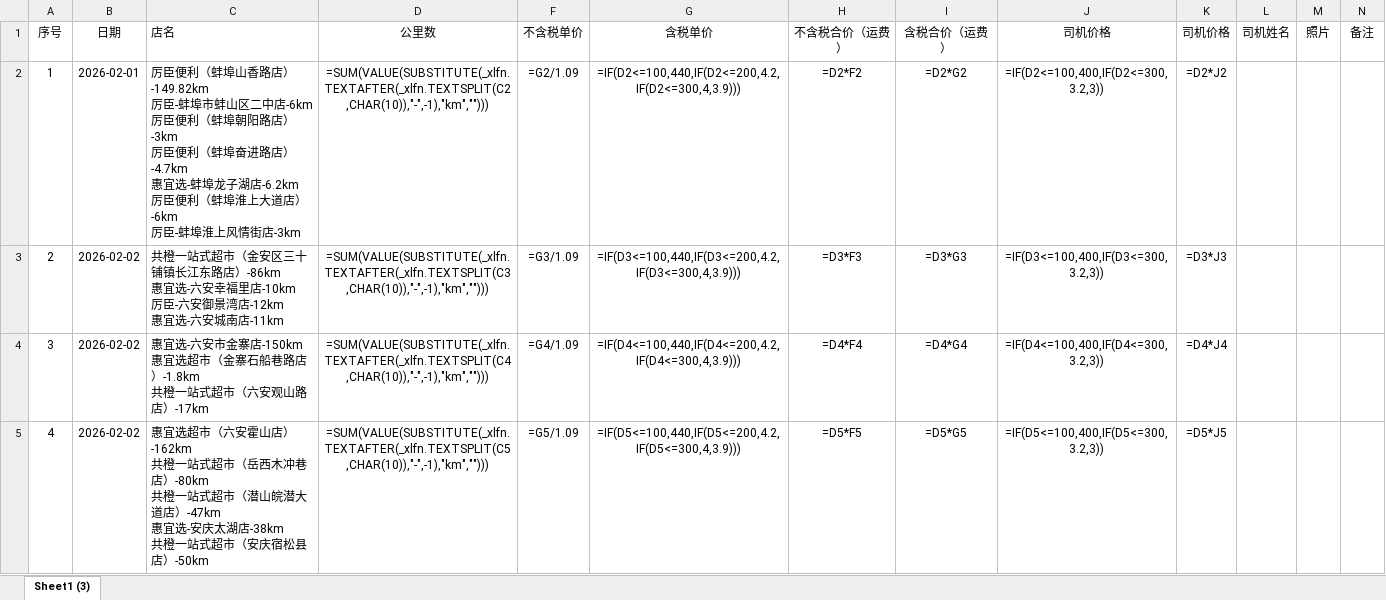
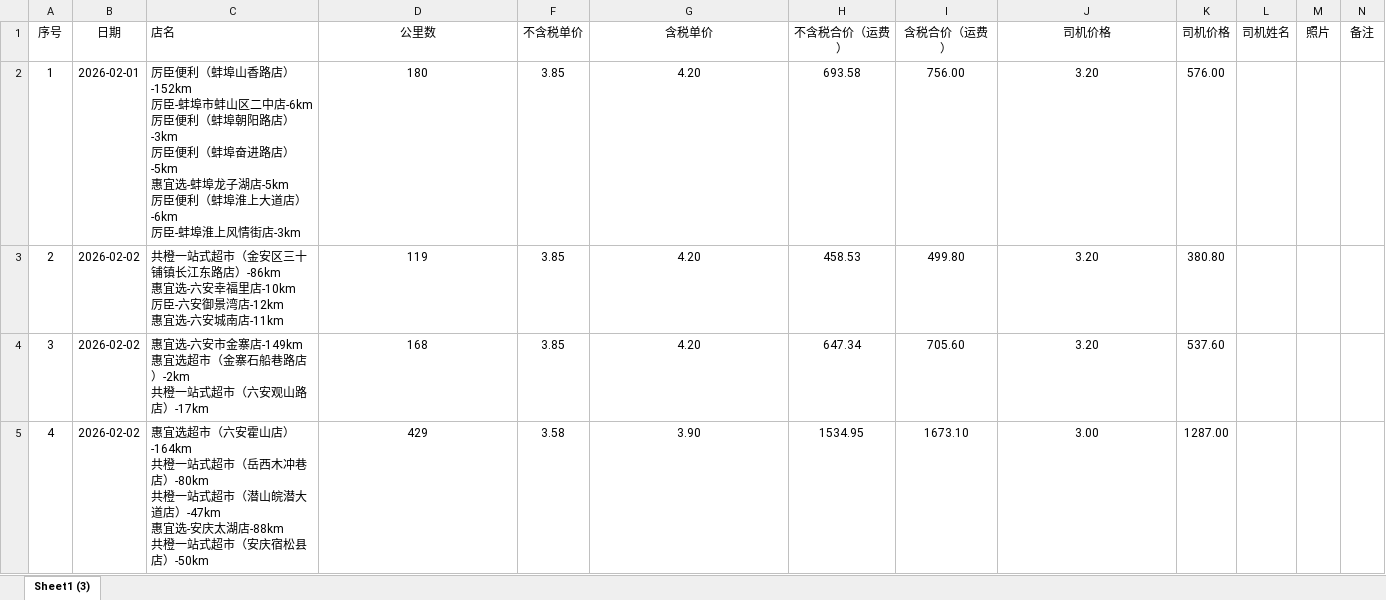
Before and after one commit to minglu6/logistics, an Excel workbook: data/hefei/summary/2026/02/惠宜选对账单模板2月份对账单0206.xlsx, sheet Sheet1 (3), drawn as a sheet; only a part is shown; values as stored, in another font and other column widths than the file's, no borders; formulas without a stored value are shown as written; ↵ is a line break in a cell; the diff covers the shown part only; the diff names each change by its address in the sheet, - before the commit and + after, or states it on an @@ line.

```diff
--- a/data/hefei/summary/2026/02/惠宜选对账单模板2月份对账单0206.xlsx (sheet Sheet1 (3))
+++ b/data/hefei/summary/2026/02/惠宜选对账单模板2月份对账单0206.xlsx (sheet Sheet1 (3))
-C2 (店名): …香路店）-149.82km ↵ 厉臣-蚌埠市蚌山区二中店-6km ↵ 厉臣便利（蚌埠朝阳路店）-3km ↵ 厉臣便利（蚌埠奋进路店）-4.7km ↵ 惠宜选-蚌埠龙子湖店-6.2km ↵ 厉臣便利…
+C2 (店名): …香路店）-152km ↵ 厉臣-蚌埠市蚌山区二中店-6km ↵ 厉臣便利（蚌埠朝阳路店）-3km ↵ 厉臣便利（蚌埠奋进路店）-5km ↵ 惠宜选-蚌埠龙子湖店-5km ↵ 厉臣便利…
-D2 (公里数): =SUM(VALUE(SUBSTITUTE(_xlfn.TEXTAFTER(_xlfn.TEXTSPLIT(C2,CHAR(10)),"-",-1),"km","")))
+D2 (公里数): 180
-F2 (不含税单价): =G2/1.09
+F2 (不含税单价): 3.85
-G2 (含税单价): =IF(D2<=100,440,IF(D2<=200,4.2,IF(D2<=300,4,3.9)))
+G2 (含税单价): 4.20
-H2 (不含税合价（运费）): =D2*F2
+H2 (不含税合价（运费）): 693.58
-I2 (含税合价（运费）): =D2*G2
+I2 (含税合价（运费）): 756.00
-J2 (司机价格): =IF(D2<=100,400,IF(D2<=300,3.2,3))
+J2 (司机价格): 3.20
-K2 (司机价格): =D2*J2
+K2 (司机价格): 576.00
-D3 (公里数): =SUM(VALUE(SUBSTITUTE(_xlfn.TEXTAFTER(_xlfn.TEXTSPLIT(C3,CHAR(10)),"-",-1),"km","")))
+D3 (公里数): 119
-F3 (不含税单价): =G3/1.09
+F3 (不含税单价): 3.85
-G3 (含税单价): =IF(D3<=100,440,IF(D3<=200,4.2,IF(D3<=300,4,3.9)))
+G3 (含税单价): 4.20
-H3 (不含税合价（运费）): =D3*F3
+H3 (不含税合价（运费）): 458.53
-I3 (含税合价（运费）): =D3*G3
+I3 (含税合价（运费）): 499.80
-J3 (司机价格): =IF(D3<=100,400,IF(D3<=300,3.2,3))
+J3 (司机价格): 3.20
-K3 (司机价格): =D3*J3
+K3 (司机价格): 380.80
-C4 (店名): …市金寨店-150km ↵ 惠宜选超市（金寨石船巷路店）-1.8km ↵ 共橙一站…
+C4 (店名): …市金寨店-149km ↵ 惠宜选超市（金寨石船巷路店）-2km ↵ 共橙一站…
-D4 (公里数): =SUM(VALUE(SUBSTITUTE(_xlfn.TEXTAFTER(_xlfn.TEXTSPLIT(C4,CHAR(10)),"-",-1),"km","")))
+D4 (公里数): 168
-F4 (不含税单价): =G4/1.09
+F4 (不含税单价): 3.85
-G4 (含税单价): =IF(D4<=100,440,IF(D4<=200,4.2,IF(D4<=300,4,3.9)))
+G4 (含税单价): 4.20
-H4 (不含税合价（运费）): =D4*F4
+H4 (不含税合价（运费）): 647.34
-I4 (含税合价（运费）): =D4*G4
+I4 (含税合价（运费）): 705.60
-J4 (司机价格): =IF(D4<=100,400,IF(D4<=300,3.2,3))
+J4 (司机价格): 3.20
-K4 (司机价格): =D4*J4
+K4 (司机价格): 537.60
-C5 (店名): …霍山店）-162km ↵ 共橙一站式超市（岳西木冲巷店）-80km ↵ 共橙一站式超市（潜山皖潜大道店）-47km ↵ 惠宜选-安庆太湖店-38km ↵ 共橙一站…
+C5 (店名): …霍山店）-164km ↵ 共橙一站式超市（岳西木冲巷店）-80km ↵ 共橙一站式超市（潜山皖潜大道店）-47km ↵ 惠宜选-安庆太湖店-88km ↵ 共橙一站…
-D5 (公里数): =SUM(VALUE(SUBSTITUTE(_xlfn.TEXTAFTER(_xlfn.TEXTSPLIT(C5,CHAR(10)),"-",-1),"km","")))
+D5 (公里数): 429
-F5 (不含税单价): =G5/1.09
+F5 (不含税单价): 3.58
-G5 (含税单价): =IF(D5<=100,440,IF(D5<=200,4.2,IF(D5<=300,4,3.9)))
+G5 (含税单价): 3.90
-H5 (不含税合价（运费）): =D5*F5
+H5 (不含税合价（运费）): 1534.95
-I5 (含税合价（运费）): =D5*G5
+I5 (含税合价（运费）): 1673.10
-J5 (司机价格): =IF(D5<=100,400,IF(D5<=300,3.2,3))
+J5 (司机价格): 3.00
-K5 (司机价格): =D5*J5
+K5 (司机价格): 1287.00
```
Also changed, not shown: 766 edited cells elsewhere in this sheet, hidden cells, 4 other files.
